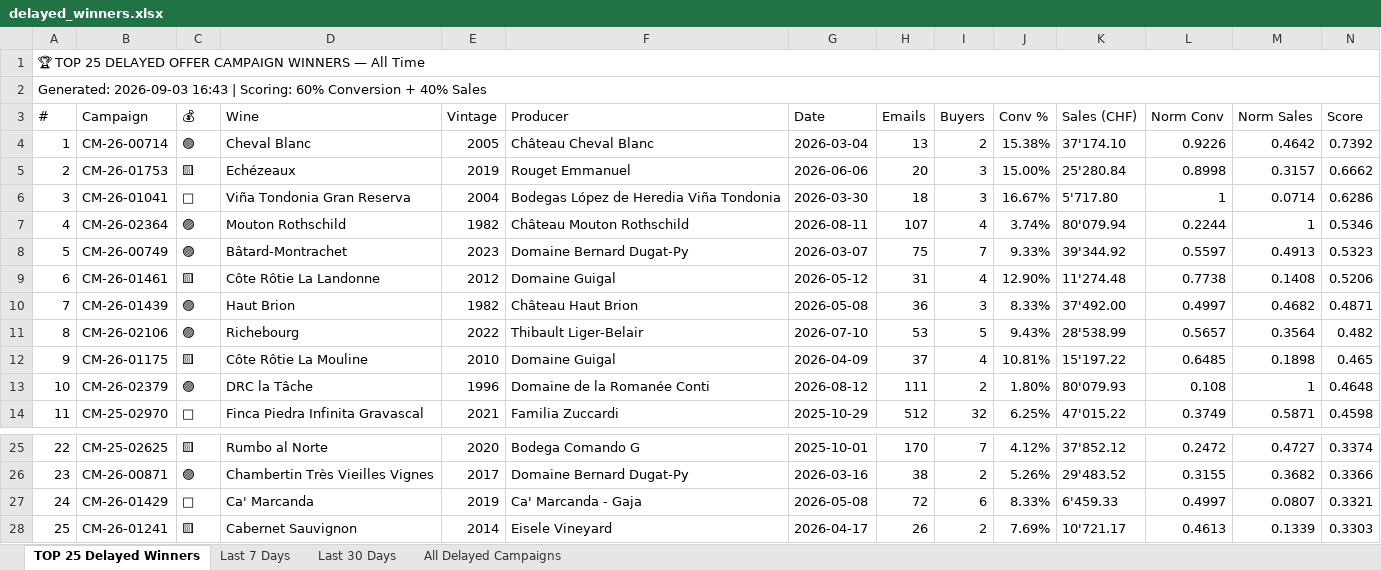
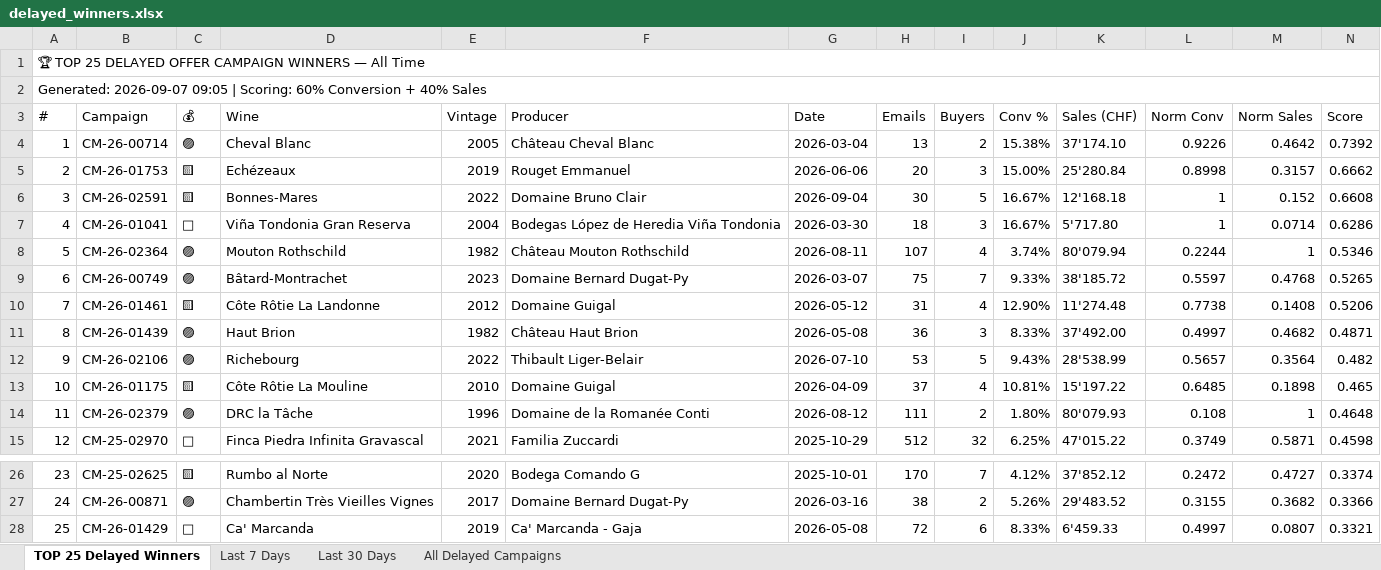
Before and after one commit to Antagata/U_links_pages, an Excel workbook: AVUwinnersCM/delayed_winners.xlsx, sheet TOP 25 Delayed Winners, drawn as a sheet; only a part is shown, gaps mark what is left out; values as stored, in another font and other column widths than the file's, no cell formats; removed rows and columns are numbered as before the commit, all else as after; the diff names each change by its address in the sheet, - before the commit and + after, or states it on an @@ line.

```diff
--- a/AVUwinnersCM/delayed_winners.xlsx (sheet TOP 25 Delayed Winners)
+++ b/AVUwinnersCM/delayed_winners.xlsx (sheet TOP 25 Delayed Winners)
@@ column A (#) renumbered between rows 2 and 28 @@
+row 6: 3 | CM-26-02591 | 🟨 | Bonnes-Mares | 2022 | Domaine Bruno Clair | 2026-09-04 | 30 | 5 | 16.67% | 12'168.18 | 1 | 0.152 | 0.6608
-K9 (Sales (CHF)): 39'344.92
+K9 (Sales (CHF)): 38'185.72
-M9 (Norm Sales): 0.4913
+M9 (Norm Sales): 0.4768
-N9 (Score): 0.5323
+N9 (Score): 0.5265
-row 28: 25 | CM-26-01241 | 🟨 | Cabernet Sauvignon | 2014 | Eisele Vineyard | 2026-04-17 | 26 | 2 | 7.69% | 10'721.17 | 0.4613 | 0.1339 | 0.3303
```
Also changed, not shown: sheet All Delayed Campaigns, sheet Last 30 Days, sheet Last 7 Days, cell formats, AVUwinnersCM/winners_report.xlsx, 10 other files.
